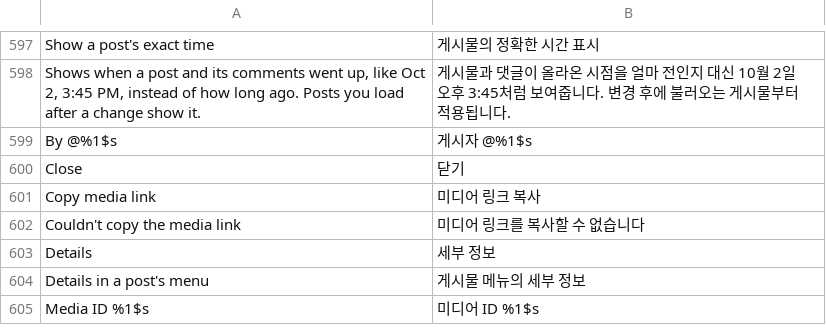
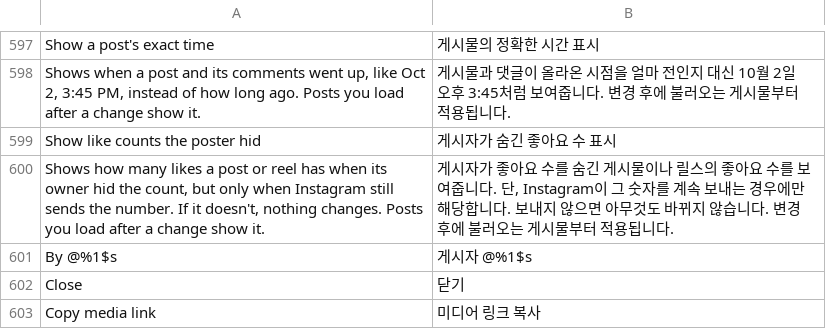
Before and after one commit to SysAdminDoc/HushGram, a TSV file: extensions/shared/library/src/main/l10n/ko.tsv, drawn as a sheet; only a part is shown, gaps mark what is left out; the shorter side is filled out with more unchanged rows.

Commit message:
feat(feed): show like counts the poster hid when the server sends them
New patch, Show hidden like counts, with a Feed switch that starts off.

Anchors, re-proved on all seven 450 builds through ClassIndex:
- The decider every like row asks, (UserSession, String ownerId, Z hidden)Z
  (04wE.A06 on 404/431/438/440, 04wD.A06 on 395, 04uW.A06 on 400, 04xD.A06
  on 439). Found as the one such call made within 40 instructions of a
  like_and_view_counts_disabled (-1301662067) Pando read, by at least three
  readers, and proved by its first instruction: if-nez on the flag parameter
  to const/4 1 and return. The flag is handed through hidden(I)Z at index 0,
  so only display callers see it.
- The like count reader behind the post model's int getter (04wK.A00 via
  Media.A0B, 04vB.A00 via A0A on 400), the one static method reading
  like_count (-792455577) as an Integer. sawCount(tree, count) goes right
  after the move-result, and the flag stub borrows the reader's own boolean
  interface read on the same tree.

hidden() flips true to false only after a hidden post has arrived with a
count above zero this session, so a row never prints a count the server
didn't send. The flag's source getter (Media.ALy and 06Ai) stays untouched,
because the owner's Hide/Unhide menu and the visibility write read it.
Diagnostics counts hidden posts with and without their count either way.

```diff
--- a/extensions/shared/library/src/main/l10n/ko.tsv
+++ b/extensions/shared/library/src/main/l10n/ko.tsv
@@ -598,2 +598,4 @@ Show a post's exact time	게시물의 정확한 시간 표시
 Shows when a post and its comments went up, like Oct 2, 3:45 PM, instead of how long ago. Posts you load after a change show it.	게시물과 댓글이 올라온 시점을 얼마 전인지 대신 10월 2일 오후 3:45처럼 보여줍니다. 변경 후에 불러오는 게시물부터 적용됩니다.
+Show like counts the poster hid	게시자가 숨긴 좋아요 수 표시
+Shows how many likes a post or reel has when its owner hid the count, but only when Instagram still sends the number. If it doesn't, nothing changes. Posts you load after a change show it.	게시자가 좋아요 수를 숨긴 게시물이나 릴스의 좋아요 수를 보여줍니다. 단, Instagram이 그 숫자를 계속 보내는 경우에만 해당합니다. 보내지 않으면 아무것도 바뀌지 않습니다. 변경 후에 불러오는 게시물부터 적용됩니다.
 By @%1$s	게시자 @%1$s
```
Also changed, not shown: extensions/shared/library/src/main/l10n/de.tsv, extensions/shared/library/src/main/l10n/es.tsv, 25 other files.
